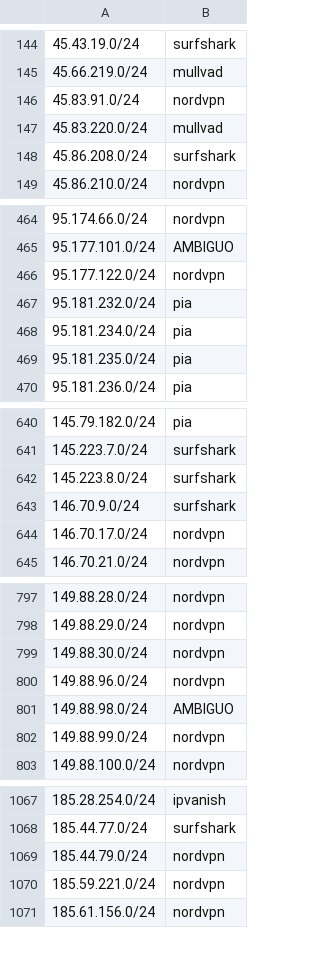
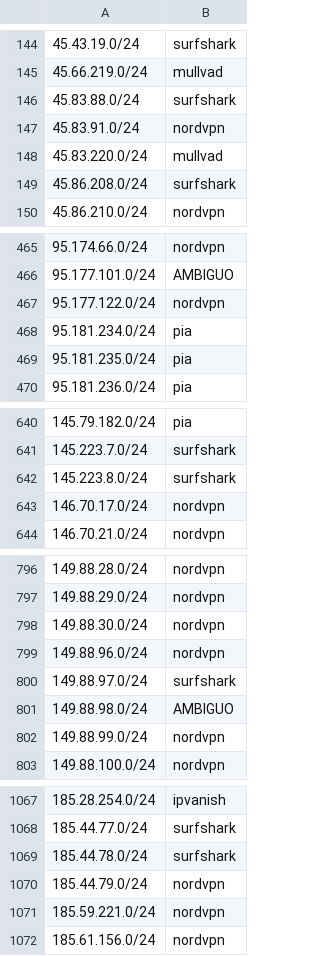
Before and after one commit to k0jir0900/nexus, a TSV file: vpn-finder/segments/vpn-segments-v4-24.tsv, drawn as a sheet; only a part is shown, gaps mark what is left out; the diff covers the shown part only.

```diff
--- a/vpn-finder/segments/vpn-segments-v4-24.tsv
+++ b/vpn-finder/segments/vpn-segments-v4-24.tsv
@@ -145,2 +145,3 @@
 45.66.219.0/24	mullvad
+45.83.88.0/24	surfshark
 45.83.91.0/24	nordvpn
@@ -466,3 +467,2 @@
 95.177.122.0/24	nordvpn
-95.181.232.0/24	pia
 95.181.234.0/24	pia
@@ -642,3 +642,2 @@
 145.223.8.0/24	surfshark
-146.70.9.0/24	surfshark
 146.70.17.0/24	nordvpn
@@ -800,2 +799,3 @@
 149.88.96.0/24	nordvpn
+149.88.97.0/24	surfshark
 149.88.98.0/24	AMBIGUO
@@ -1068,2 +1068,3 @@
 185.44.77.0/24	surfshark
+185.44.78.0/24	surfshark
 185.44.79.0/24	nordvpn
```
Also changed, not shown: 1 added row and 1 removed row elsewhere in this file, vpn-finder/providers/vpn-ipvanish-v4.csv, vpn-finder/providers/vpn-mullvad-v4.csv, 12 other files.
